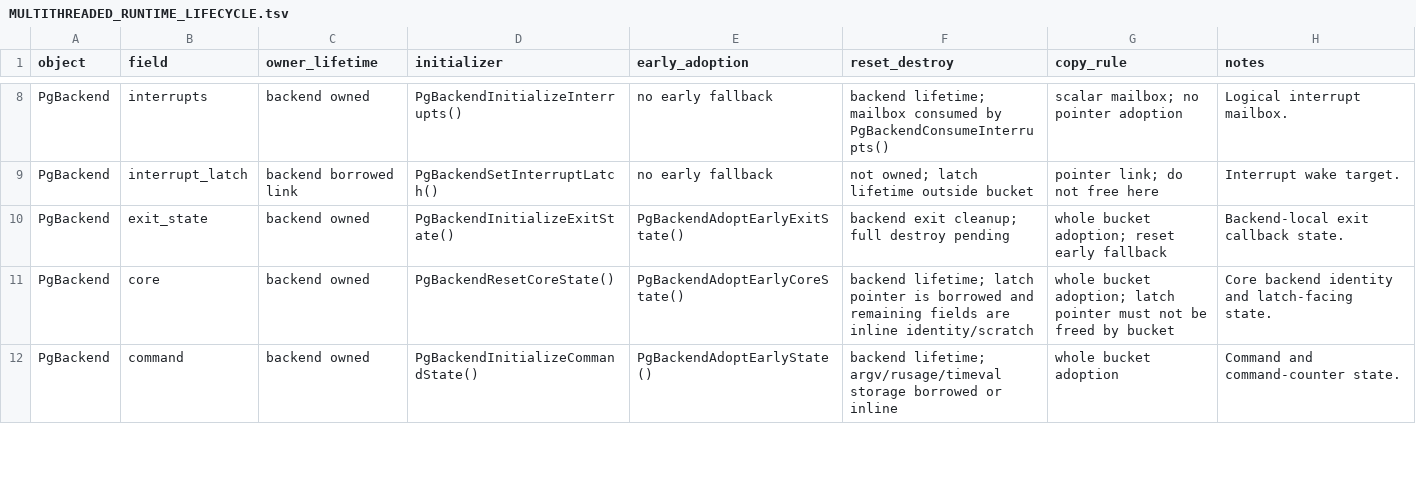
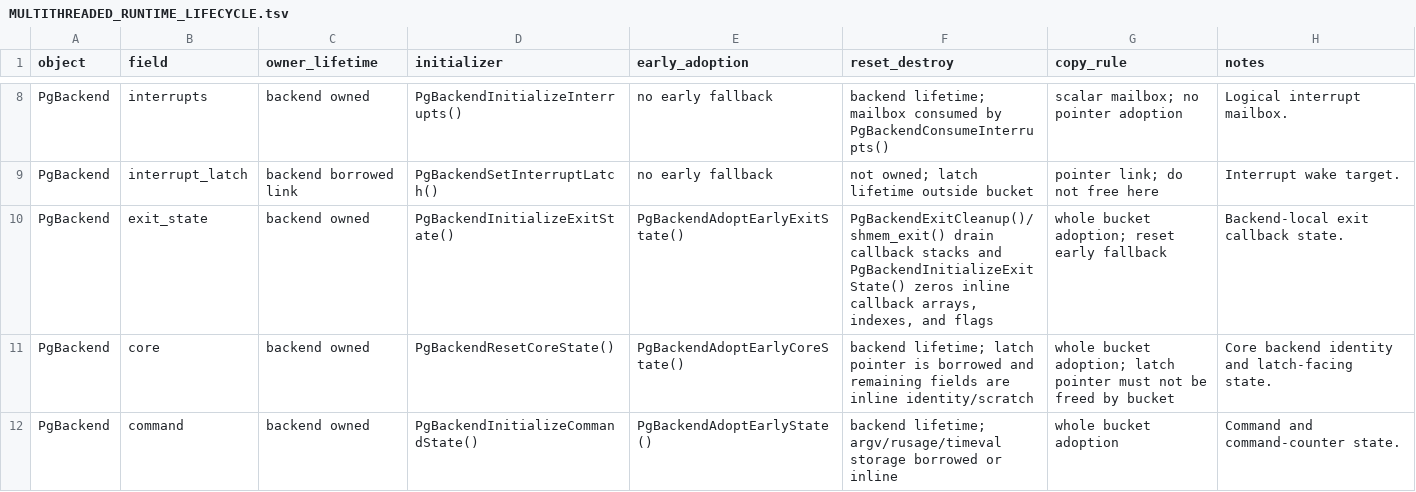
Before and after one commit to gburd/postgres, a TSV file: MULTITHREADED_RUNTIME_LIFECYCLE.tsv, drawn as a sheet; only a part is shown, gaps mark what is left out.

Commit message:
Harden threaded PMChild shutdown drain

```diff
--- a/MULTITHREADED_RUNTIME_LIFECYCLE.tsv
+++ b/MULTITHREADED_RUNTIME_LIFECYCLE.tsv
@@ -9,3 +9,3 @@ PgBackend	interrupts	backend owned	PgBackendInitializeInterrupts()	no early fall
 PgBackend	interrupt_latch	backend borrowed link	PgBackendSetInterruptLatch()	no early fallback	not owned; latch lifetime outside bucket	pointer link; do not free here	Interrupt wake target.
-PgBackend	exit_state	backend owned	PgBackendInitializeExitState()	PgBackendAdoptEarlyExitState()	backend exit cleanup; full destroy pending	whole bucket adoption; reset early fallback	Backend-local exit callback state.
+PgBackend	exit_state	backend owned	PgBackendInitializeExitState()	PgBackendAdoptEarlyExitState()	PgBackendExitCleanup()/shmem_exit() drain callback stacks and PgBackendInitializeExitState() zeros inline callback arrays, indexes, and flags	whole bucket adoption; reset early fallback	Backend-local exit callback state.
 PgBackend	core	backend owned	PgBackendResetCoreState()	PgBackendAdoptEarlyCoreState()	backend lifetime; latch pointer is borrowed and remaining fields are inline identity/scratch	whole bucket adoption; latch pointer must not be freed by bucket	Core backend identity and latch-facing state.
```
Also changed, not shown: 3 other files.
